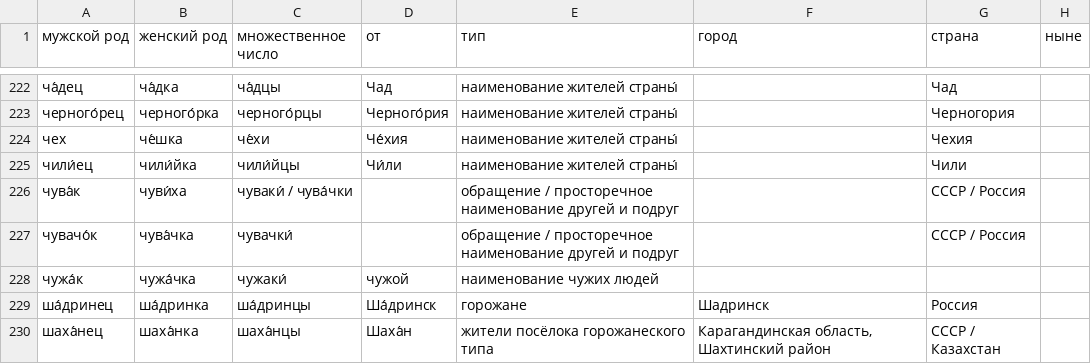
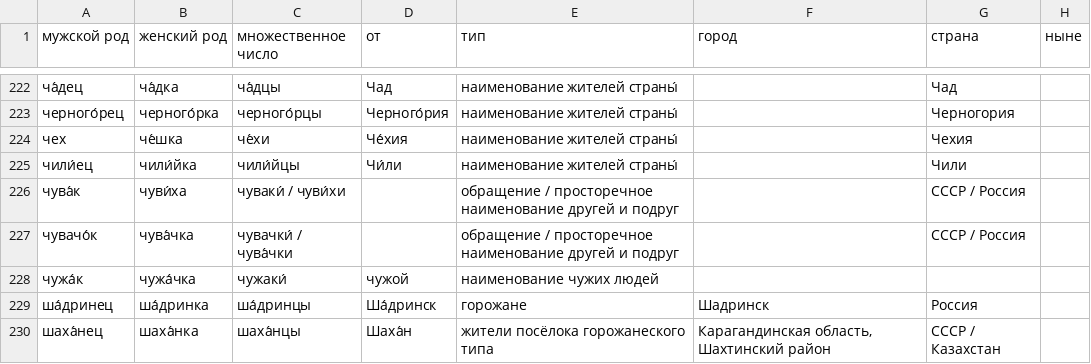
Before and after one commit to morpher-ru/demonyms, a TSV file: demonyms.tsv, drawn as a sheet; only a part is shown, gaps mark what is left out.

Commit message:
Update demonyms.tsv
+

```diff
--- a/demonyms.tsv
+++ b/demonyms.tsv
@@ -225,4 +225,4 @@
 чили́ец	чили́йка	чили́йцы	Чи́ли	наименование жителей страны́		Чили	
-чува́к	чуви́ха	чуваки́ / чува́чки		обращение / просторечное наименование другей и подруг		СССР / Россия	
-чувачо́к	чува́чка	чувачки́		обращение / просторечное наименование другей и подруг		СССР / Россия	
+чува́к	чуви́ха	чуваки́ / чуви́хи		обращение / просторечное наименование другей и подруг		СССР / Россия	
+чувачо́к	чува́чка	чувачки́ / чува́чки		обращение / просторечное наименование другей и подруг		СССР / Россия	
 чужа́к	чужа́чка	чужаки́	чужой	наименование чужих людей			
```
